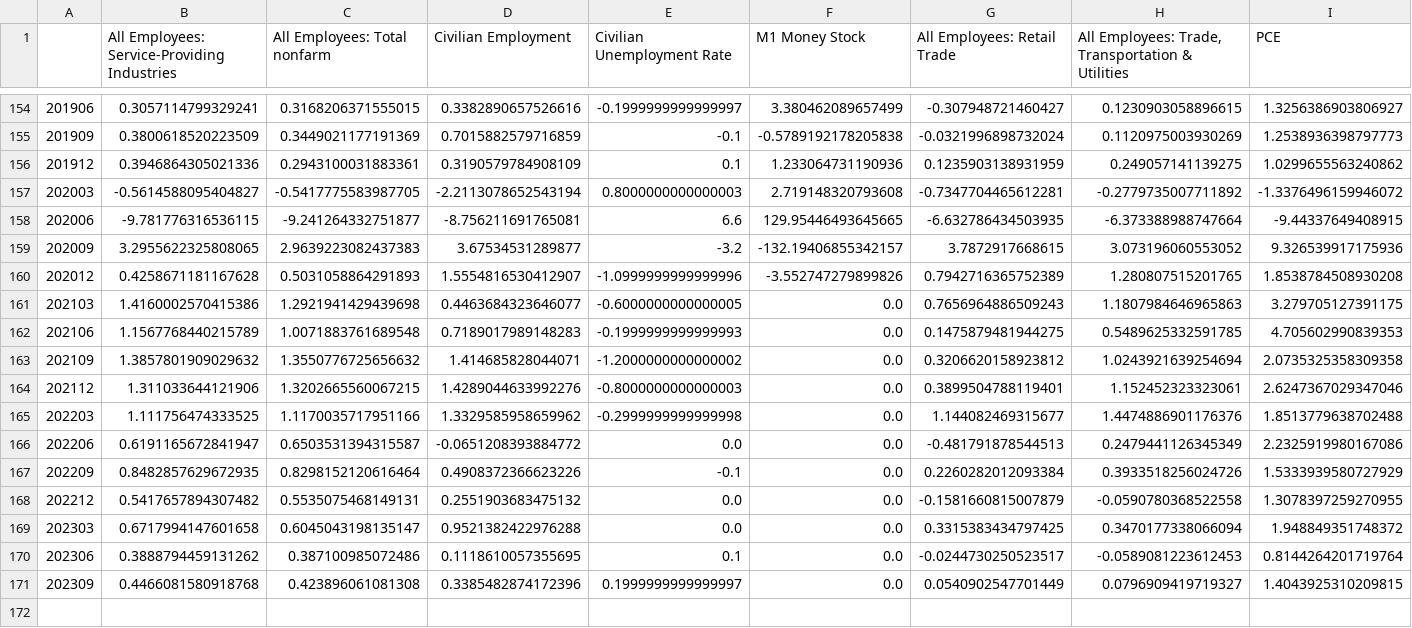
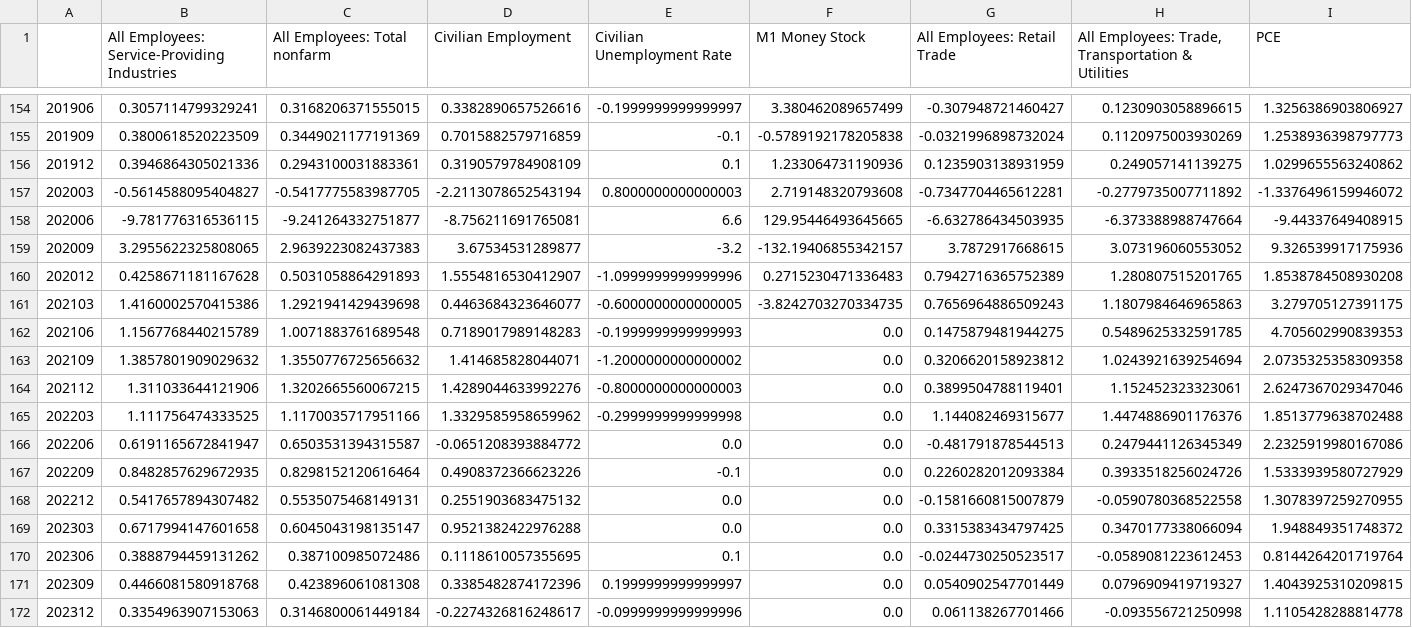
Before and after one commit to janjannagtegaal/NowCasting-M1, a CSV file: results/final_dataset/final_proxy_dataset.csv, drawn as a sheet; only a part is shown, gaps mark what is left out.

```diff
--- a/results/final_dataset/final_proxy_dataset.csv
+++ b/results/final_dataset/final_proxy_dataset.csv
@@ -159,4 +159,4 @@
 202009,3.2955622325808065,2.9639223082437383,3.67534531289877,-3.2,-132.19406855342157,3.7872917668615,3.073196060553052,9.326539917175936
-202012,0.4258671181167628,0.5031058864291893,1.5554816530412907,-1.0999999999999996,-3.552747279899826,0.7942716365752389,1.280807515201765,1.8538784508930208
-202103,1.4160002570415386,1.2921941429439698,0.4463684323646077,-0.6000000000000005,0.0,0.7656964886509243,1.1807984646965863,3.279705127391175
+202012,0.4258671181167628,0.5031058864291893,1.5554816530412907,-1.0999999999999996,0.2715230471336483,0.7942716365752389,1.280807515201765,1.8538784508930208
+202103,1.4160002570415386,1.2921941429439698,0.4463684323646077,-0.6000000000000005,-3.8242703270334735,0.7656964886509243,1.1807984646965863,3.279705127391175
 202106,1.1567768440215789,1.0071883761689548,0.7189017989148283,-0.1999999999999993,0.0,0.1475879481944275,0.5489625332591785,4.705602990839353
@@ -171 +171,2 @@
 202309,0.4466081580918768,0.423896061081308,0.3385482874172396,0.1999999999999997,0.0,0.0540902547701449,0.0796909419719327,1.4043925310209815
+202312,0.3354963907153063,0.3146800061449184,-0.2274326816248617,-0.0999999999999996,0.0,0.061138267701466,-0.093556721250998,1.1105428288814778
```
Also changed, not shown: data/BEA/bea_usgdp.csv, results/bea/bea_pce_original.csv, 4 other files.
